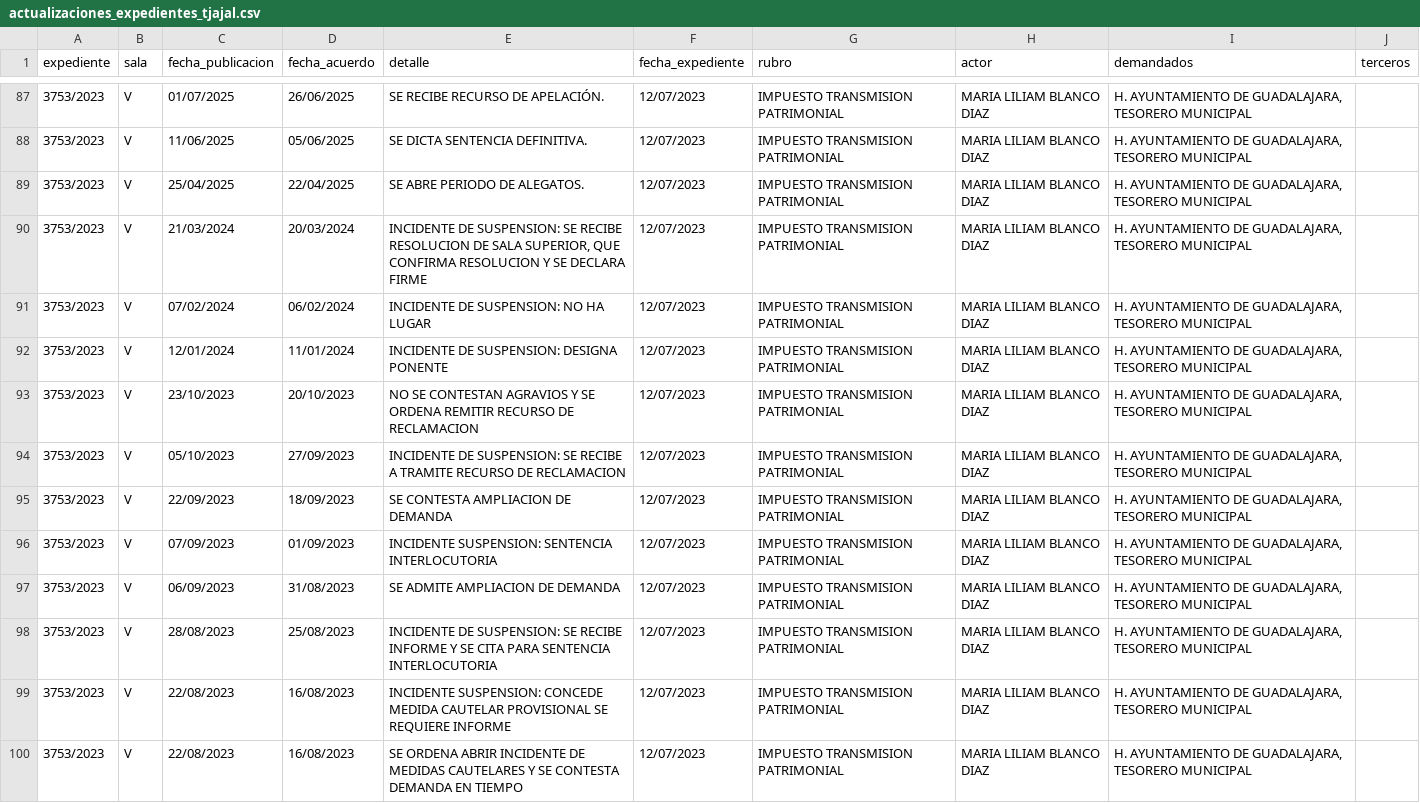
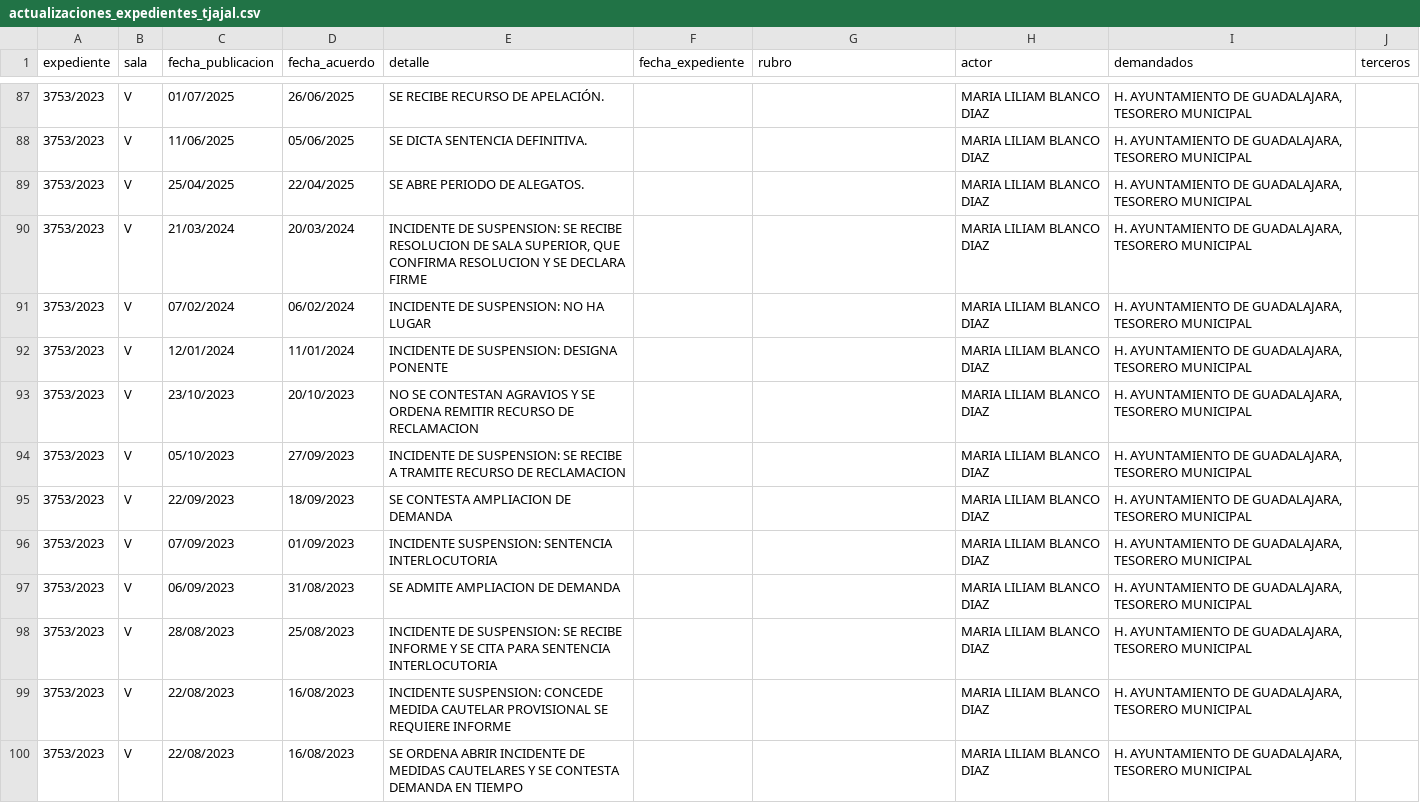
Before and after one commit to EdsonGonzalez01/Donaldo, a CSV file: files/actualizaciones_expedientes_tjajal.csv, drawn as a sheet; only a part is shown, gaps mark what is left out; the diff covers the shown part only.

```diff
--- a/files/actualizaciones_expedientes_tjajal.csv
+++ b/files/actualizaciones_expedientes_tjajal.csv
@@ -87,14 +87,14 @@
-3753/2023,V,01/07/2025,26/06/2025,SE RECIBE RECURSO DE APELACIÓN. ,12/07/2023,IMPUESTO TRANSMISION PATRIMONIAL,MARIA LILIAM BLANCO DIAZ,"H. AYUNTAMIENTO DE GUADALAJARA, TESORERO MUNICIPAL",
-3753/2023,V,11/06/2025,05/06/2025,SE DICTA SENTENCIA DEFINITIVA. ,12/07/2023,IMPUESTO TRANSMISION PATRIMONIAL,MARIA LILIAM BLANCO DIAZ,"H. AYUNTAMIENTO DE GUADALAJARA, TESORERO MUNICIPAL",
-3753/2023,V,25/04/2025,22/04/2025,SE ABRE PERIODO DE ALEGATOS. ,12/07/2023,IMPUESTO TRANSMISION PATRIMONIAL,MARIA LILIAM BLANCO DIAZ,"H. AYUNTAMIENTO DE GUADALAJARA, TESORERO MUNICIPAL",
-3753/2023,V,21/03/2024,20/03/2024,"INCIDENTE DE SUSPENSION: SE RECIBE RESOLUCION DE SALA SUPERIOR, QUE CONFIRMA RESOLUCION Y SE DECLARA FIRME ",12/07/2023,IMPUESTO TRANSMISION PATRIMONIAL,MARIA LILIAM BLANCO DIAZ,"H. AYUNTAMIENTO DE GUADALAJARA, TESORERO MUNICIPAL",
-3753/2023,V,07/02/2024,06/02/2024,INCIDENTE DE SUSPENSION: NO HA LUGAR ,12/07/2023,IMPUESTO TRANSMISION PATRIMONIAL,MARIA LILIAM BLANCO DIAZ,"H. AYUNTAMIENTO DE GUADALAJARA, TESORERO MUNICIPAL",
-3753/2023,V,12/01/2024,11/01/2024,INCIDENTE DE SUSPENSION: DESIGNA PONENTE ,12/07/2023,IMPUESTO TRANSMISION PATRIMONIAL,MARIA LILIAM BLANCO DIAZ,"H. AYUNTAMIENTO DE GUADALAJARA, TESORERO MUNICIPAL",
-3753/2023,V,23/10/2023,20/10/2023,NO SE CONTESTAN AGRAVIOS Y SE ORDENA REMITIR RECURSO DE RECLAMACION ,12/07/2023,IMPUESTO TRANSMISION PATRIMONIAL,MARIA LILIAM BLANCO DIAZ,"H. AYUNTAMIENTO DE GUADALAJARA, TESORERO MUNICIPAL",
-3753/2023,V,05/10/2023,27/09/2023,INCIDENTE DE SUSPENSION: SE RECIBE A TRAMITE RECURSO DE RECLAMACION ,12/07/2023,IMPUESTO TRANSMISION PATRIMONIAL,MARIA LILIAM BLANCO DIAZ,"H. AYUNTAMIENTO DE GUADALAJARA, TESORERO MUNICIPAL",
-3753/2023,V,22/09/2023,18/09/2023,SE CONTESTA AMPLIACION DE DEMANDA ,12/07/2023,IMPUESTO TRANSMISION PATRIMONIAL,MARIA LILIAM BLANCO DIAZ,"H. AYUNTAMIENTO DE GUADALAJARA, TESORERO MUNICIPAL",
-3753/2023,V,07/09/2023,01/09/2023,INCIDENTE SUSPENSION: SENTENCIA INTERLOCUTORIA ,12/07/2023,IMPUESTO TRANSMISION PATRIMONIAL,MARIA LILIAM BLANCO DIAZ,"H. AYUNTAMIENTO DE GUADALAJARA, TESORERO MUNICIPAL",
-3753/2023,V,06/09/2023,31/08/2023,SE ADMITE AMPLIACION DE DEMANDA ,12/07/2023,IMPUESTO TRANSMISION PATRIMONIAL,MARIA LILIAM BLANCO DIAZ,"H. AYUNTAMIENTO DE GUADALAJARA, TESORERO MUNICIPAL",
-3753/2023,V,28/08/2023,25/08/2023,INCIDENTE DE SUSPENSION: SE RECIBE INFORME Y SE CITA PARA SENTENCIA INTERLOCUTORIA ,12/07/2023,IMPUESTO TRANSMISION PATRIMONIAL,MARIA LILIAM BLANCO DIAZ,"H. AYUNTAMIENTO DE GUADALAJARA, TESORERO MUNICIPAL",
-3753/2023,V,22/08/2023,16/08/2023,INCIDENTE SUSPENSION: CONCEDE MEDIDA CAUTELAR PROVISIONAL SE REQUIERE INFORME ,12/07/2023,IMPUESTO TRANSMISION PATRIMONIAL,MARIA LILIAM BLANCO DIAZ,"H. AYUNTAMIENTO DE GUADALAJARA, TESORERO MUNICIPAL",
-3753/2023,V,22/08/2023,16/08/2023,SE ORDENA ABRIR INCIDENTE DE MEDIDAS CAUTELARES Y SE CONTESTA DEMANDA EN TIEMPO ,12/07/2023,IMPUESTO TRANSMISION PATRIMONIAL,MARIA LILIAM BLANCO DIAZ,"H. AYUNTAMIENTO DE GUADALAJARA, TESORERO MUNICIPAL",
+3753/2023,V,01/07/2025,26/06/2025,SE RECIBE RECURSO DE APELACIÓN. ,,,MARIA LILIAM BLANCO DIAZ,"H. AYUNTAMIENTO DE GUADALAJARA, TESORERO MUNICIPAL",
+3753/2023,V,11/06/2025,05/06/2025,SE DICTA SENTENCIA DEFINITIVA. ,,,MARIA LILIAM BLANCO DIAZ,"H. AYUNTAMIENTO DE GUADALAJARA, TESORERO MUNICIPAL",
+3753/2023,V,25/04/2025,22/04/2025,SE ABRE PERIODO DE ALEGATOS. ,,,MARIA LILIAM BLANCO DIAZ,"H. AYUNTAMIENTO DE GUADALAJARA, TESORERO MUNICIPAL",
+3753/2023,V,21/03/2024,20/03/2024,"INCIDENTE DE SUSPENSION: SE RECIBE RESOLUCION DE SALA SUPERIOR, QUE CONFIRMA RESOLUCION Y SE DECLARA FIRME ",,,MARIA LILIAM BLANCO DIAZ,"H. AYUNTAMIENTO DE GUADALAJARA, TESORERO MUNICIPAL",
+3753/2023,V,07/02/2024,06/02/2024,INCIDENTE DE SUSPENSION: NO HA LUGAR ,,,MARIA LILIAM BLANCO DIAZ,"H. AYUNTAMIENTO DE GUADALAJARA, TESORERO MUNICIPAL",
+3753/2023,V,12/01/2024,11/01/2024,INCIDENTE DE SUSPENSION: DESIGNA PONENTE ,,,MARIA LILIAM BLANCO DIAZ,"H. AYUNTAMIENTO DE GUADALAJARA, TESORERO MUNICIPAL",
+3753/2023,V,23/10/2023,20/10/2023,NO SE CONTESTAN AGRAVIOS Y SE ORDENA REMITIR RECURSO DE RECLAMACION ,,,MARIA LILIAM BLANCO DIAZ,"H. AYUNTAMIENTO DE GUADALAJARA, TESORERO MUNICIPAL",
+3753/2023,V,05/10/2023,27/09/2023,INCIDENTE DE SUSPENSION: SE RECIBE A TRAMITE RECURSO DE RECLAMACION ,,,MARIA LILIAM BLANCO DIAZ,"H. AYUNTAMIENTO DE GUADALAJARA, TESORERO MUNICIPAL",
+3753/2023,V,22/09/2023,18/09/2023,SE CONTESTA AMPLIACION DE DEMANDA ,,,MARIA LILIAM BLANCO DIAZ,"H. AYUNTAMIENTO DE GUADALAJARA, TESORERO MUNICIPAL",
+3753/2023,V,07/09/2023,01/09/2023,INCIDENTE SUSPENSION: SENTENCIA INTERLOCUTORIA ,,,MARIA LILIAM BLANCO DIAZ,"H. AYUNTAMIENTO DE GUADALAJARA, TESORERO MUNICIPAL",
+3753/2023,V,06/09/2023,31/08/2023,SE ADMITE AMPLIACION DE DEMANDA ,,,MARIA LILIAM BLANCO DIAZ,"H. AYUNTAMIENTO DE GUADALAJARA, TESORERO MUNICIPAL",
+3753/2023,V,28/08/2023,25/08/2023,INCIDENTE DE SUSPENSION: SE RECIBE INFORME Y SE CITA PARA SENTENCIA INTERLOCUTORIA ,,,MARIA LILIAM BLANCO DIAZ,"H. AYUNTAMIENTO DE GUADALAJARA, TESORERO MUNICIPAL",
+3753/2023,V,22/08/2023,16/08/2023,INCIDENTE SUSPENSION: CONCEDE MEDIDA CAUTELAR PROVISIONAL SE REQUIERE INFORME ,,,MARIA LILIAM BLANCO DIAZ,"H. AYUNTAMIENTO DE GUADALAJARA, TESORERO MUNICIPAL",
+3753/2023,V,22/08/2023,16/08/2023,SE ORDENA ABRIR INCIDENTE DE MEDIDAS CAUTELARES Y SE CONTESTA DEMANDA EN TIEMPO ,,,MARIA LILIAM BLANCO DIAZ,"H. AYUNTAMIENTO DE GUADALAJARA, TESORERO MUNICIPAL",
```
Also changed, not shown: 138 edited cells elsewhere in this file, 1 other file.
